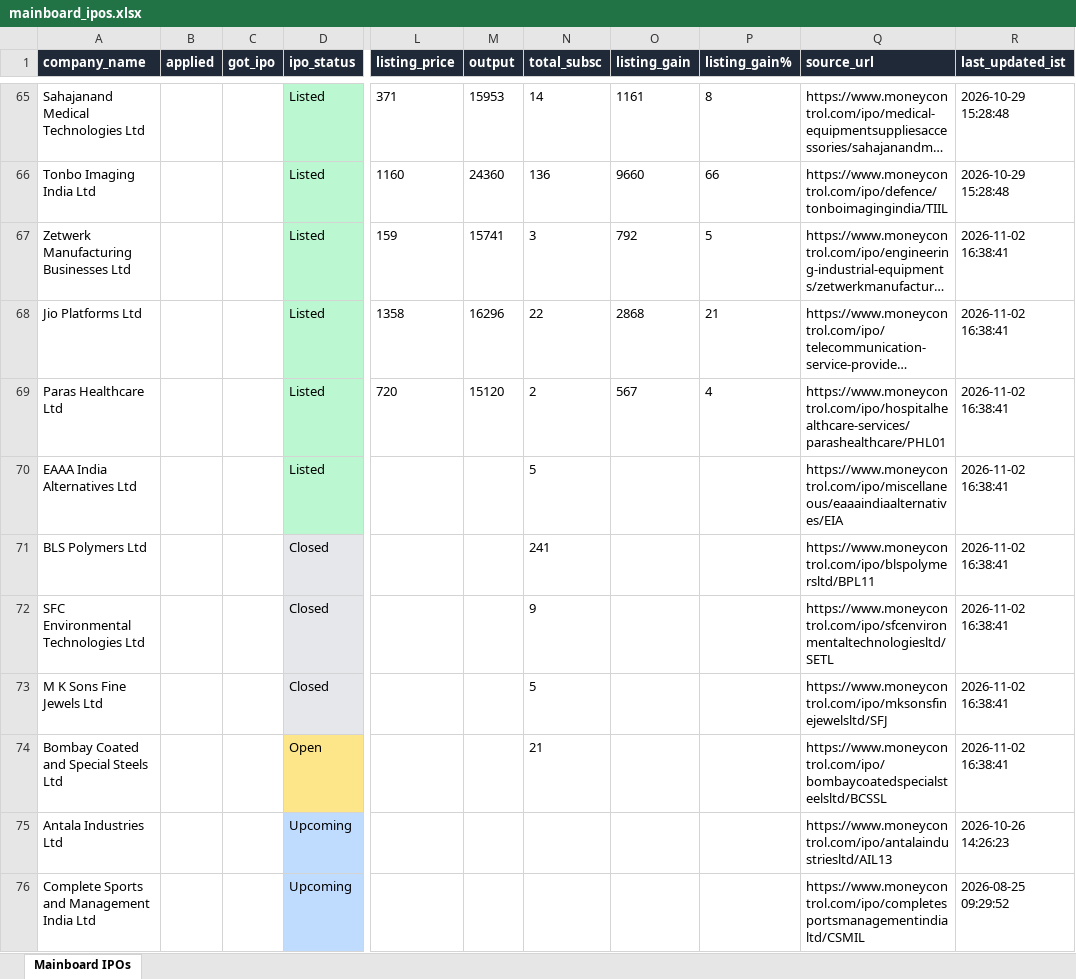
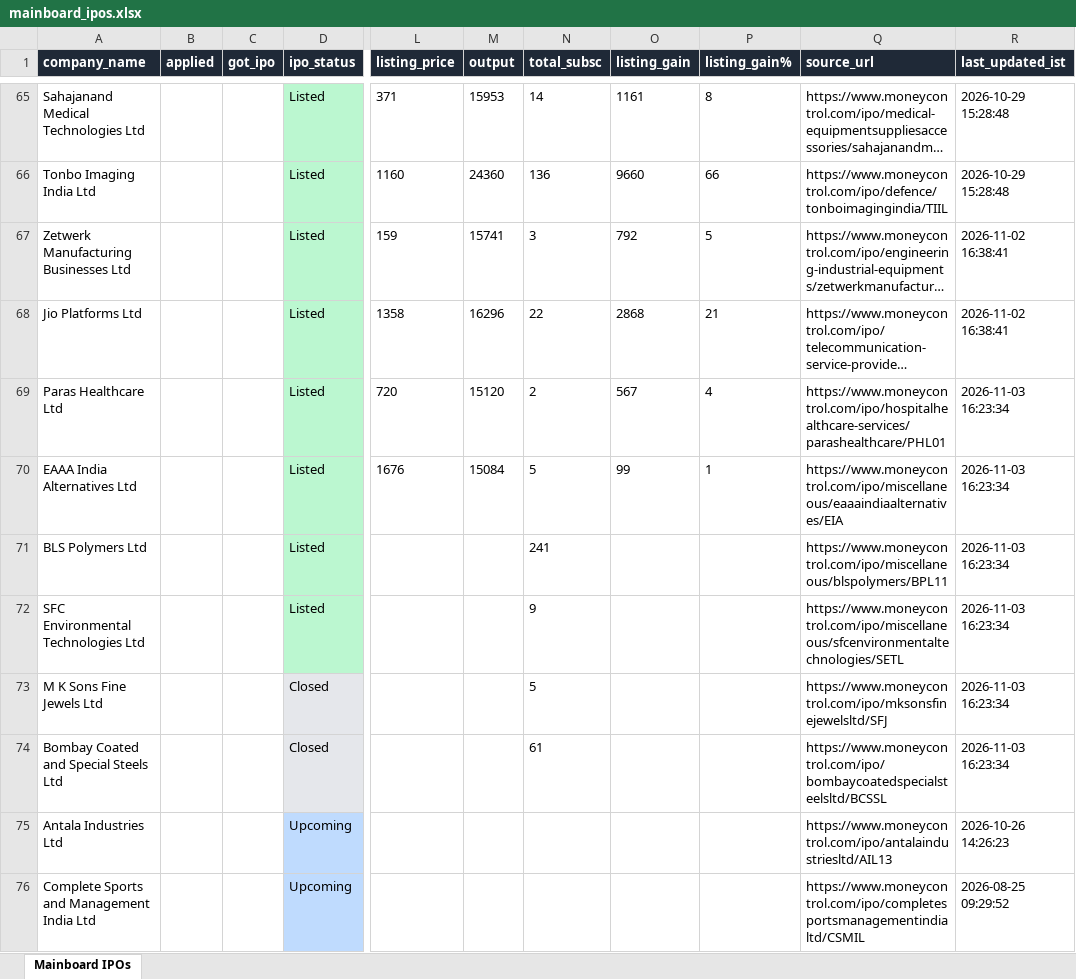
Before and after one commit to ArmanGrewal007/stonks, an Excel workbook: data/mainboard_ipos.xlsx, sheet Mainboard IPOs, drawn as a sheet; only a part is shown, gaps mark what is left out; long unchanged cells end in …; values as stored, in another font and other column widths than the file's, no borders; the diff names each change by its address in the sheet, - before the commit and + after, or states it on an @@ line.

```diff
--- a/data/mainboard_ipos.xlsx (sheet Mainboard IPOs)
+++ b/data/mainboard_ipos.xlsx (sheet Mainboard IPOs)
-R69:R74 (last_updated_ist): 2026-11-02 16:38:41
+R69:R74 (last_updated_ist): 2026-11-03 16:23:34
-L70 (listing_price): (empty)
+L70 (listing_price): 1676
-M70 (output): (empty)
+M70 (output): 15084
-O70 (listing_gain): (empty)
+O70 (listing_gain): 99
-P70 (listing_gain%): (empty)
+P70 (listing_gain%): 1
-D71:D72 (ipo_status): Closed
+D71:D72 (ipo_status): Listed
-D71:D72 fill: #E5E7EB
+D71:D72 fill: #BBF7D0
-Q71 (source_url): https://www.moneycontrol.com/ipo/blspolymersltd/BPL11
+Q71 (source_url): https://www.moneycontrol.com/ipo/miscellaneous/blspolymers/BPL11
-Q72 (source_url): https://www.moneycontrol.com/ipo/sfcenvironmentaltechnologiesltd/SETL
+Q72 (source_url): https://www.moneycontrol.com/ipo/miscellaneous/sfcenvironmentaltechnologies/SETL
-D74 (ipo_status): Open
+D74 (ipo_status): Closed
-D74 fill: #FDE68A
+D74 fill: #E5E7EB
-N74 (total_subsc): 21
+N74 (total_subsc): 61
```
Also changed, not shown: 2 other files.
